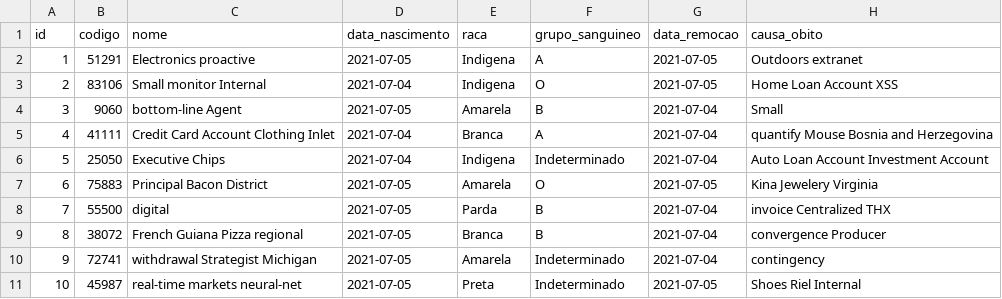
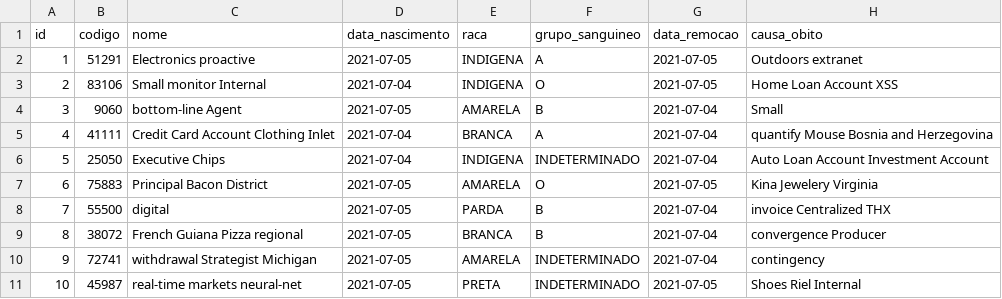
Before and after one commit to BasisTI/madre, a CSV file: exames/src/main/resources/config/liquibase/fake-data/cadaver.csv, drawn as a sheet; only a part is shown; the diff names each change by its address in the sheet, - before the commit and + after, or states it on an @@ line.

Commit message:
Adicionar validação de datas do cadáver - BASIS-224566

```diff
--- a/exames/src/main/resources/config/liquibase/fake-data/cadaver.csv
+++ b/exames/src/main/resources/config/liquibase/fake-data/cadaver.csv
-E2:E3 (raca): Indigena
+E2:E3 (raca): INDIGENA
-E4 (raca): Amarela
+E4 (raca): AMARELA
-E5 (raca): Branca
+E5 (raca): BRANCA
-E6 (raca): Indigena
+E6 (raca): INDIGENA
-F6 (grupo_sanguineo): Indeterminado
+F6 (grupo_sanguineo): INDETERMINADO
-E7 (raca): Amarela
+E7 (raca): AMARELA
-E8 (raca): Parda
+E8 (raca): PARDA
-E9 (raca): Branca
+E9 (raca): BRANCA
-E10 (raca): Amarela
+E10 (raca): AMARELA
-F10:F11 (grupo_sanguineo): Indeterminado
+F10:F11 (grupo_sanguineo): INDETERMINADO
-E11 (raca): Preta
+E11 (raca): PRETA
```
Also changed, not shown: 13 other files.
